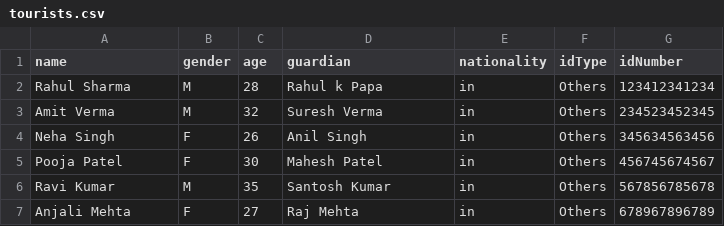
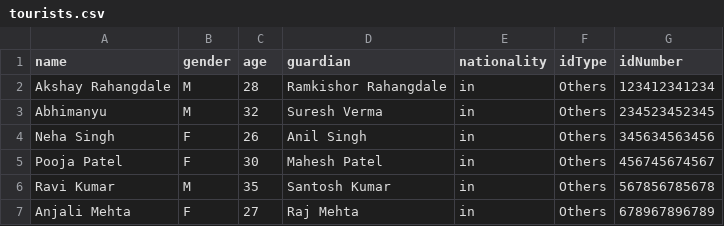
Before and after one commit to Akshay12-hacker/forest-automation, a CSV file: src/data/tourists.csv, drawn as a sheet.

```diff
--- a/src/data/tourists.csv
+++ b/src/data/tourists.csv
@@ -1,4 +1,4 @@
 name,gender,age,guardian,nationality,idType,idNumber
-Rahul Sharma,M,28,Rahul k Papa,in,Others,123412341234
-Amit Verma,M,32,Suresh Verma,in,Others,234523452345
+Akshay Rahangdale,M,28,Ramkishor Rahangdale,in,Others,123412341234
+Abhimanyu,M,32,Suresh Verma,in,Others,234523452345
 Neha Singh,F,26,Anil Singh,in,Others,345634563456
```
Also changed, not shown: 10 other files.
